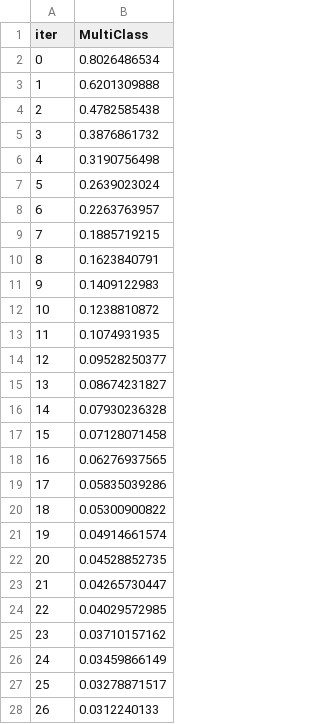
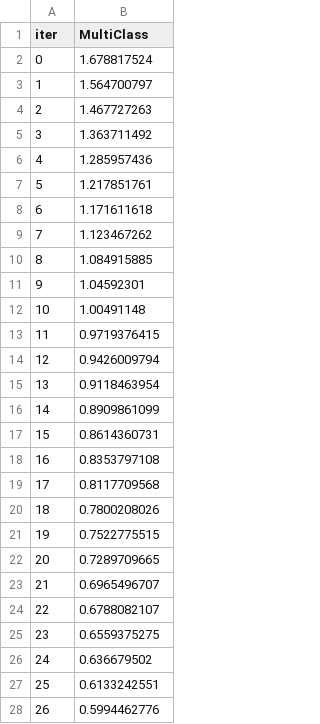
Before and after one commit to aarsee21/COMPASSLLM, a TSV file: backend/catboost_info/learn_error.tsv, drawn as a sheet; only a part is shown; the diff covers the shown part only.

```diff
--- a/backend/catboost_info/learn_error.tsv
+++ b/backend/catboost_info/learn_error.tsv
@@ -1,28 +1,28 @@
 iter	MultiClass
-0	0.8026486534
-1	0.6201309888
-2	0.4782585438
-3	0.3876861732
-4	0.3190756498
-5	0.2639023024
-6	0.2263763957
-7	0.1885719215
-8	0.1623840791
-9	0.1409122983
-10	0.1238810872
-11	0.1074931935
-12	0.09528250377
-13	0.08674231827
-14	0.07930236328
-15	0.07128071458
-16	0.06276937565
-17	0.05835039286
-18	0.05300900822
-19	0.04914661574
-20	0.04528852735
-21	0.04265730447
-22	0.04029572985
-23	0.03710157162
-24	0.03459866149
-25	0.03278871517
-26	0.0312240133
+0	1.678817524
+1	1.564700797
+2	1.467727263
+3	1.363711492
+4	1.285957436
+5	1.217851761
+6	1.171611618
+7	1.123467262
+8	1.084915885
+9	1.04592301
+10	1.00491148
+11	0.9719376415
+12	0.9426009794
+13	0.9118463954
+14	0.8909861099
+15	0.8614360731
+16	0.8353797108
+17	0.8117709568
+18	0.7800208026
+19	0.7522775515
+20	0.7289709665
+21	0.6965496707
+22	0.6788082107
+23	0.6559375275
+24	0.636679502
+25	0.6133242551
+26	0.5994462776
```
Also changed, not shown: 173 edited cells elsewhere in this file, backend/catboost_info/time_left.tsv, 3 other files.
